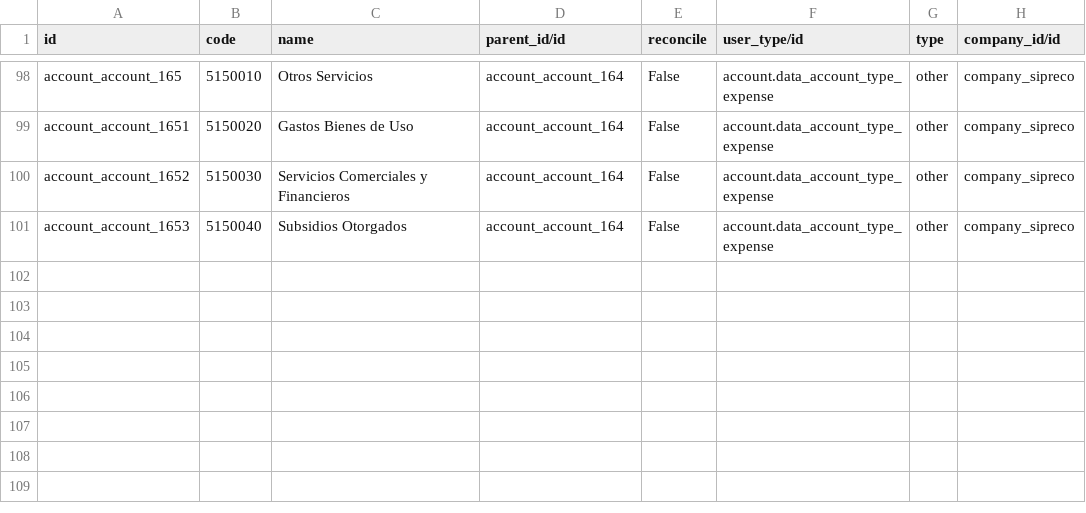
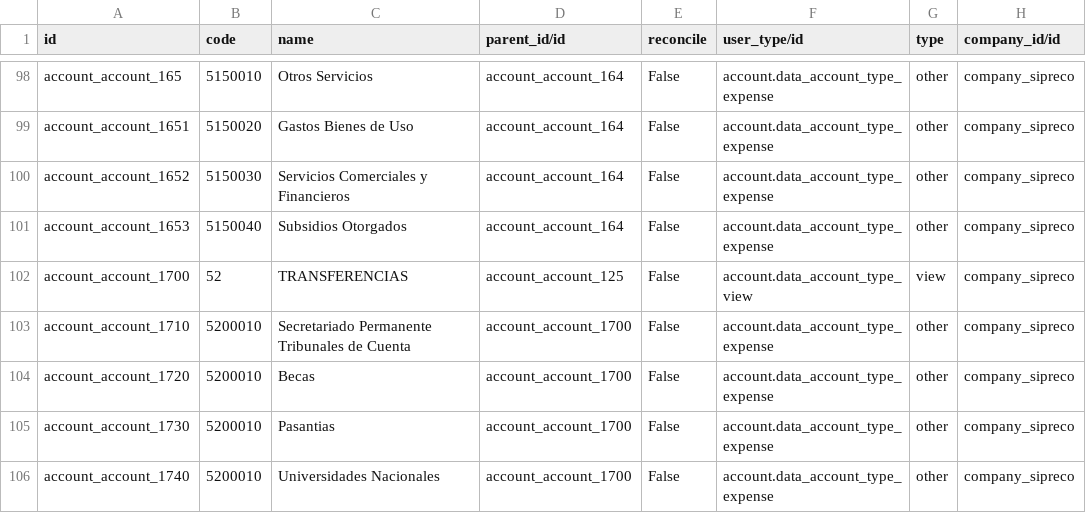
Before and after one commit to ingadhoc/odoo-public-administration, a CSV file: sipreco_public_budget/demo/account.account.csv, drawn as a sheet; only a part is shown, gaps mark what is left out; the diff names each change by its address in the sheet, - before the commit and + after, or states it on an @@ line.

Commit message:
IMP account chart demo

```diff
--- a/sipreco_public_budget/demo/account.account.csv
+++ b/sipreco_public_budget/demo/account.account.csv
+row 102: account_account_1700 | 52 | TRANSFERENCIAS | account_account_125 | False | account.data_account_type_view | view | company_sipreco
+row 103: account_account_1710 | 5200010 | Secretariado Permanente Tribunales de Cuenta | account_account_1700 | False | account.data_account_type_expense | other | company_sipreco
+row 104: account_account_1720 | 5200010 | Becas | account_account_1700 | False | account.data_account_type_expense | other | company_sipreco
+row 105: account_account_1730 | 5200010 | Pasantias | account_account_1700 | False | account.data_account_type_expense | other | company_sipreco
+row 106: account_account_1740 | 5200010 | Universidades Nacionales | account_account_1700 | False | account.data_account_type_expense | other | company_sipreco
```
